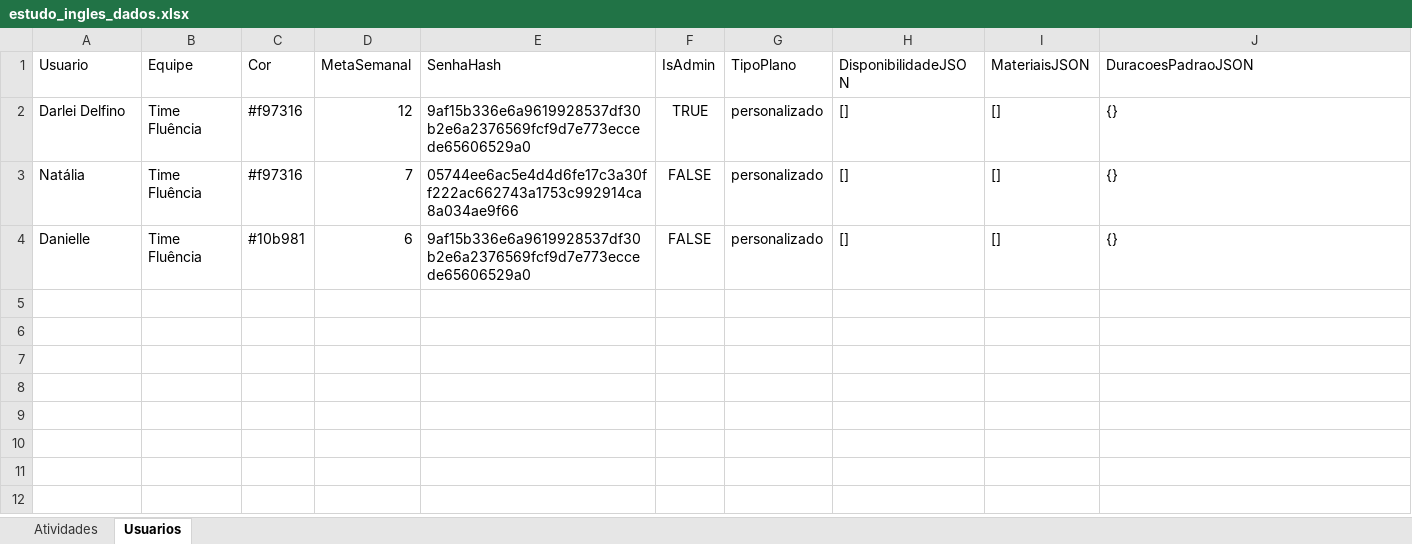
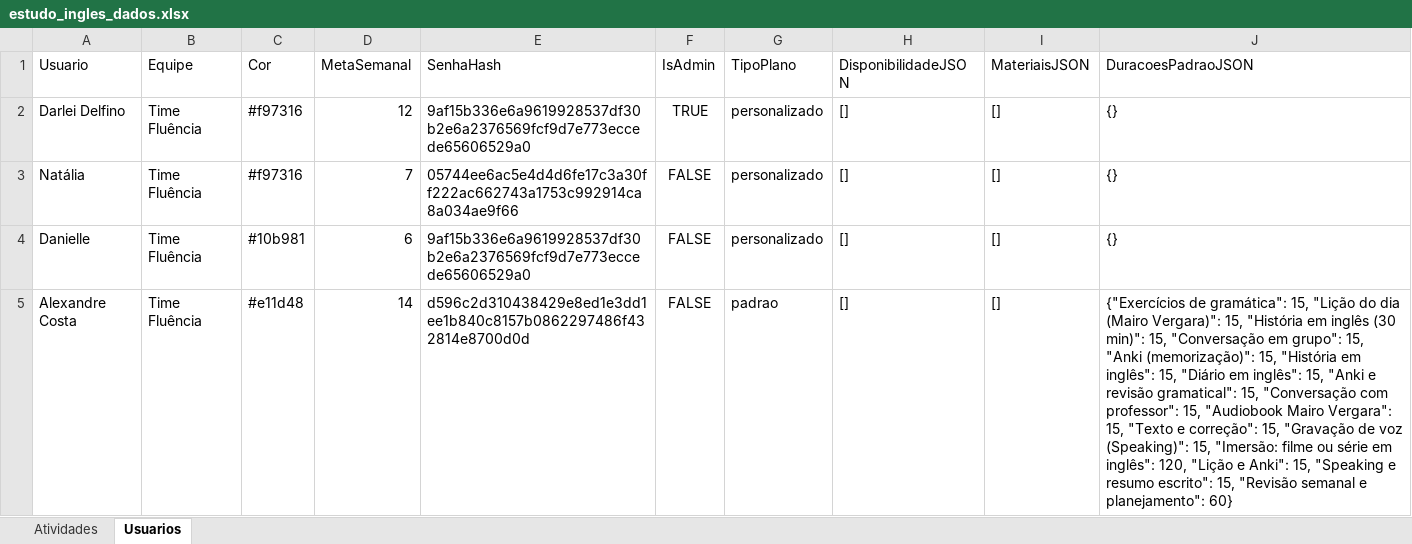
Before and after one commit to Jonh3456/englishdashboarddata, an Excel workbook: data/estudo_ingles_dados.xlsx, sheet Usuarios, drawn as a sheet; values as stored, in another font and other column widths than the file's, no borders; the diff names each change by its address in the sheet, - before the commit and + after, or states it on an @@ line.

Commit message:
Criar novo usuário: Alexandre Costa (padrão)

```diff
--- a/data/estudo_ingles_dados.xlsx (sheet Usuarios)
+++ b/data/estudo_ingles_dados.xlsx (sheet Usuarios)
+row 5: Alexandre Costa | Time Fluência | #e11d48 | 14 | d596c2d310438429e8ed1e3dd1ee1b840c8157b0862297486f432814e8700d0d | FALSE | padrao | [] | [] | {"Exercícios de gramática": 15, "Lição do dia (Mairo Vergara)": 15, "História em inglês (30 min)": 15, "Conversação em grupo": 15, "Anki (memorização)": 15, "História em inglês": 15, "Diário em inglês": 15, "Anki e revisão gramatical": 15, "Conversação com professor": 15, "Audiobook Mairo Vergara": 15, "Texto e correção": 15, "Gravação de voz (Speaking)": 15, "Imersão: filme ou série em inglês": 120, "Lição e Anki": 15, "Speaking e resumo escrito": 15, "Revisão semanal e planejamento": 60}
```
Also changed, not shown: sheet Atividades.
